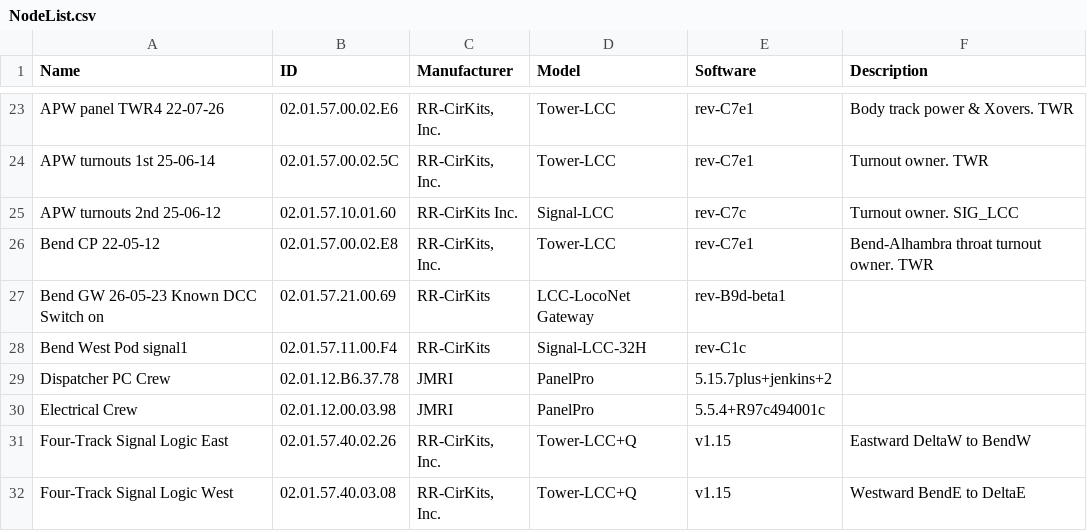
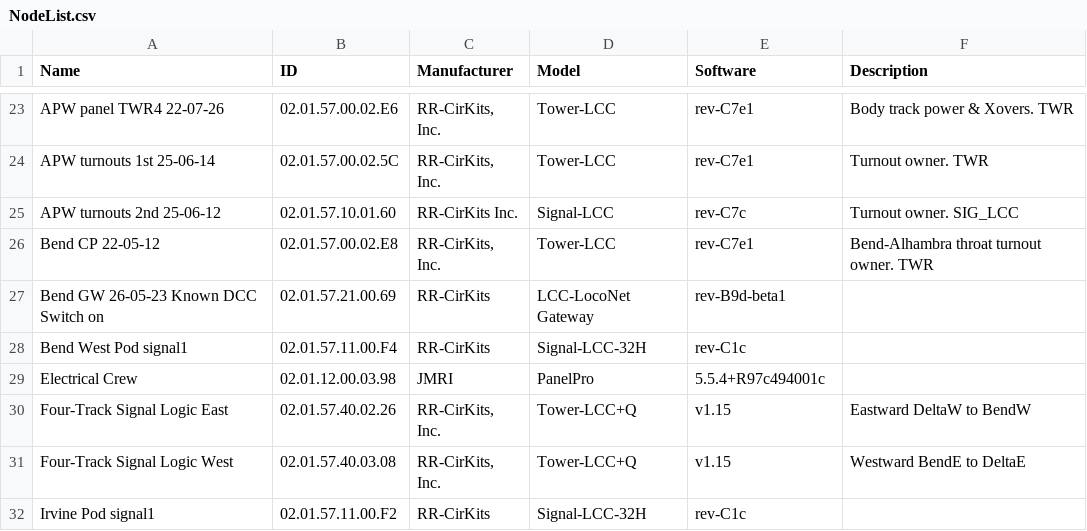
Before and after one commit to cprail1/PMRRM, a CSV file: Profiles/Dispatcher_Work_in_Progress.jmri/NodeList.csv, drawn as a sheet; only a part is shown, gaps mark what is left out; the shorter side is filled out with more unchanged rows.

Commit message:
DWIP edit node list for general use

```diff
--- a/Profiles/Dispatcher_Work_in_Progress.jmri/NodeList.csv
+++ b/Profiles/Dispatcher_Work_in_Progress.jmri/NodeList.csv
@@ -28,3 +28,2 @@ Bend GW 26-05-23 Known DCC Switch on,02.01.57.21.00.69,RR-CirKits,LCC-LocoNet Ga
 Bend West Pod signal1,02.01.57.11.00.F4,RR-CirKits,Signal-LCC-32H,rev-C1c,
-Dispatcher PC Crew,02.01.12.B6.37.78,JMRI,PanelPro,5.15.7plus+jenkins+2,
 Electrical Crew,02.01.12.00.03.98,JMRI,PanelPro,5.5.4+R97c494001c,
```
